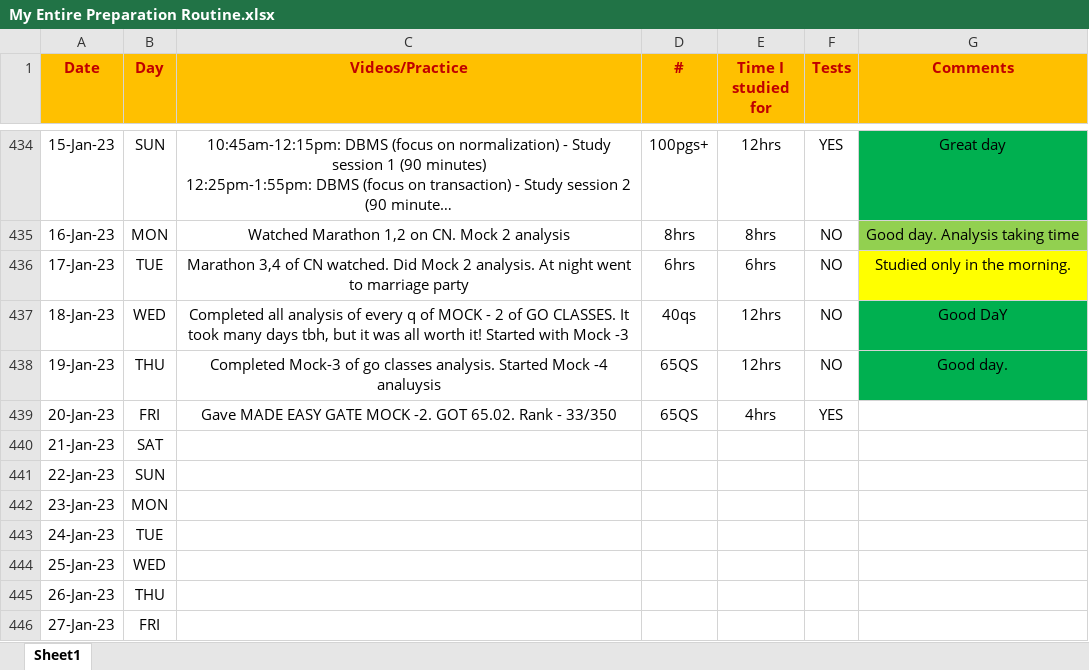
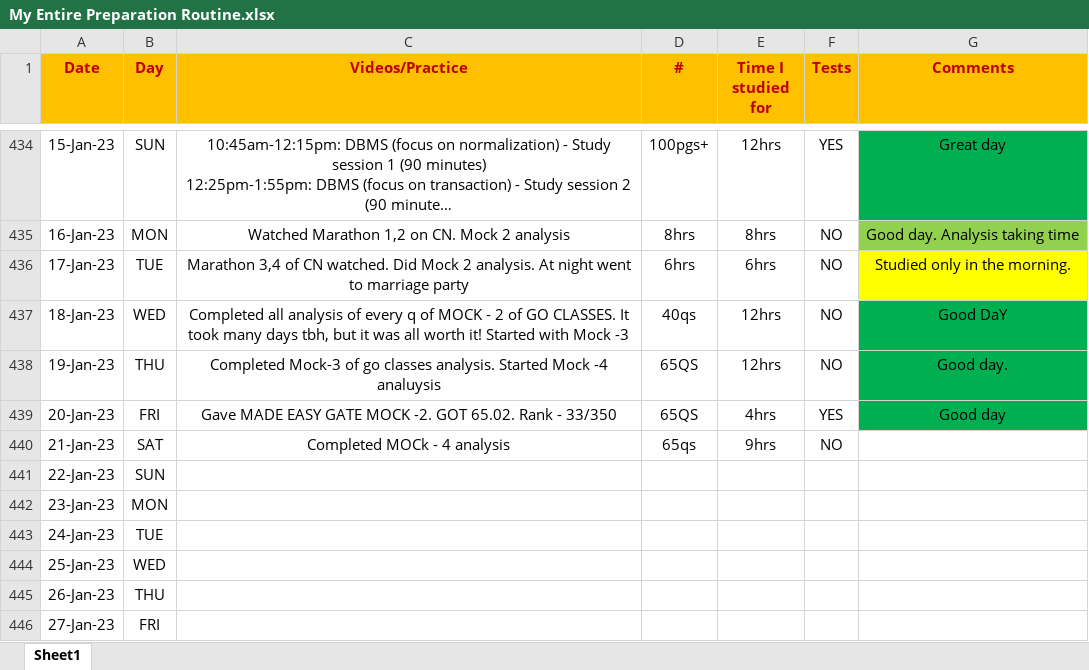
Before and after one commit to Abhrajyoti00/Abhrajyoti00-GATE_2022_2023, an Excel workbook: My Entire Preparation Routine.xlsx, sheet Sheet1, drawn as a sheet; only a part is shown, gaps mark what is left out; long unchanged cells end in …; values as stored, in another font and other column widths than the file's, no borders; conditional formats not drawn; the diff names each change by its address in the sheet, - before the commit and + after, or states it on an @@ line.

Commit message:
Mock - 4 analysis done

```diff
--- a/My Entire Preparation Routine.xlsx (sheet Sheet1)
+++ b/My Entire Preparation Routine.xlsx (sheet Sheet1)
-G439 (Comments): (empty)
+G439 (Comments): Good day
-G439 fill: none
+G439 fill: #00B050
-C440 (Videos/Practice): (empty)
+C440 (Videos/Practice): Completed MOCk - 4 analysis
-D440 (#): (empty)
+D440 (#): 65qs
-E440 (Time I studied for): (empty)
+E440 (Time I studied for): 9hrs
-F440 (Tests): (empty)
+F440 (Tests): NO
```
Also changed, not shown: 5 other files.
